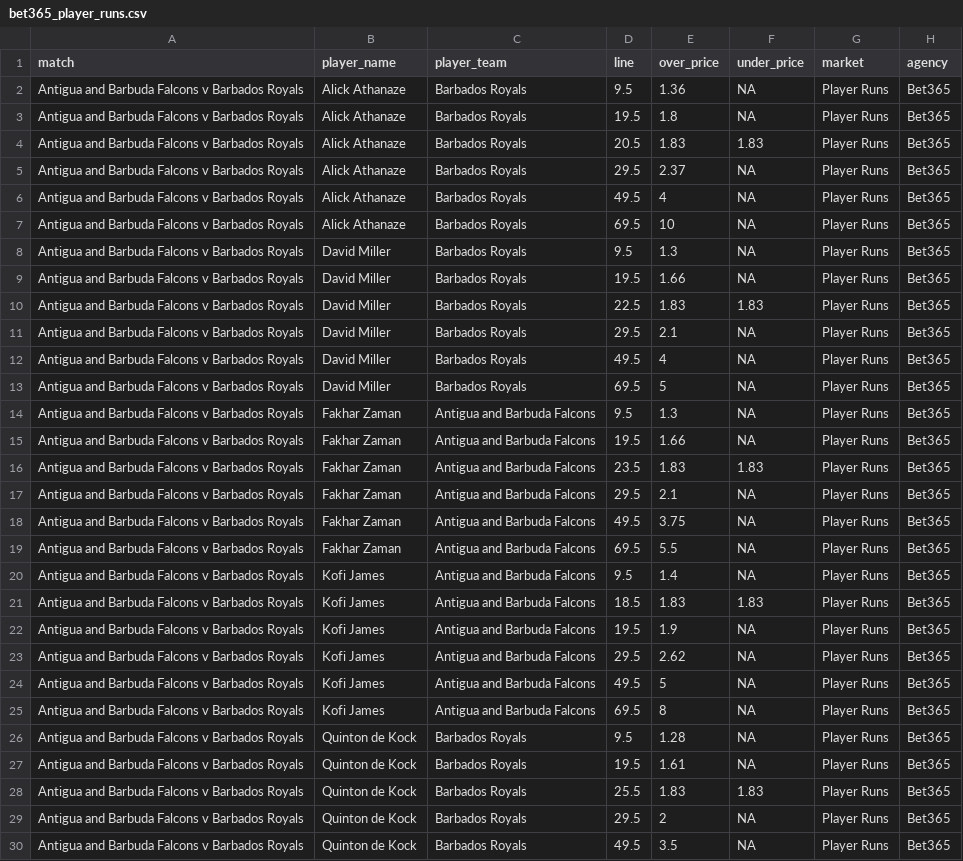
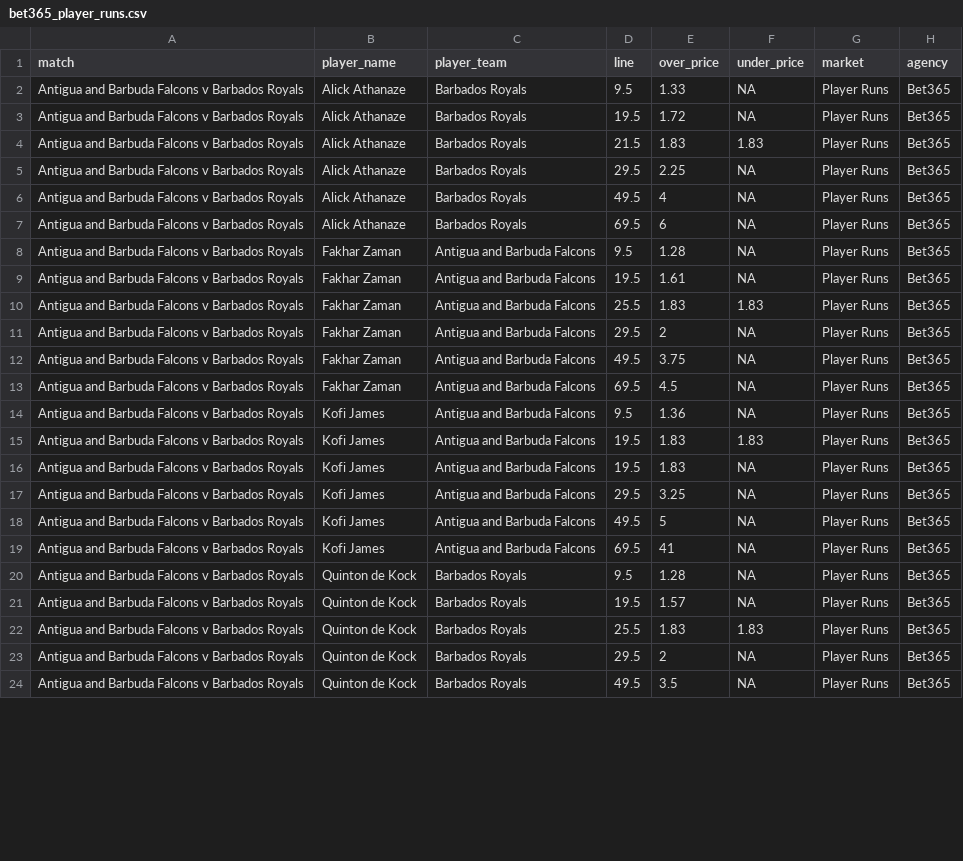
Before and after one commit to jamesbrown1417/Cricket-Analysis, a CSV file: Data/T20s/CPL/scraped_odds/bet365_player_runs.csv, drawn as a sheet; only a part is shown; the diff covers the shown part only.

```diff
--- a/Data/T20s/CPL/scraped_odds/bet365_player_runs.csv
+++ b/Data/T20s/CPL/scraped_odds/bet365_player_runs.csv
@@ -1,28 +1,22 @@
 match,player_name,player_team,line,over_price,under_price,market,agency
-Antigua and Barbuda Falcons v Barbados Royals,Alick Athanaze,Barbados Royals,9.5,1.36,NA,Player Runs,Bet365
-Antigua and Barbuda Falcons v Barbados Royals,Alick Athanaze,Barbados Royals,19.5,1.8,NA,Player Runs,Bet365
-Antigua and Barbuda Falcons v Barbados Royals,Alick Athanaze,Barbados Royals,20.5,1.83,1.83,Player Runs,Bet365
-Antigua and Barbuda Falcons v Barbados Royals,Alick Athanaze,Barbados Royals,29.5,2.37,NA,Player Runs,Bet365
+Antigua and Barbuda Falcons v Barbados Royals,Alick Athanaze,Barbados Royals,9.5,1.33,NA,Player Runs,Bet365
+Antigua and Barbuda Falcons v Barbados Royals,Alick Athanaze,Barbados Royals,19.5,1.72,NA,Player Runs,Bet365
+Antigua and Barbuda Falcons v Barbados Royals,Alick Athanaze,Barbados Royals,21.5,1.83,1.83,Player Runs,Bet365
+Antigua and Barbuda Falcons v Barbados Royals,Alick Athanaze,Barbados Royals,29.5,2.25,NA,Player Runs,Bet365
 Antigua and Barbuda Falcons v Barbados Royals,Alick Athanaze,Barbados Royals,49.5,4,NA,Player Runs,Bet365
-Antigua and Barbuda Falcons v Barbados Royals,Alick Athanaze,Barbados Royals,69.5,10,NA,Player Runs,Bet365
-Antigua and Barbuda Falcons v Barbados Royals,David Miller,Barbados Royals,9.5,1.3,NA,Player Runs,Bet365
-Antigua and Barbuda Falcons v Barbados Royals,David Miller,Barbados Royals,19.5,1.66,NA,Player Runs,Bet365
-Antigua and Barbuda Falcons v Barbados Royals,David Miller,Barbados Royals,22.5,1.83,1.83,Player Runs,Bet365
-Antigua and Barbuda Falcons v Barbados Royals,David Miller,Barbados Royals,29.5,2.1,NA,Player Runs,Bet365
-Antigua and Barbuda Falcons v Barbados Royals,David Miller,Barbados Royals,49.5,4,NA,Player Runs,Bet365
-Antigua and Barbuda Falcons v Barbados Royals,David Miller,Barbados Royals,69.5,5,NA,Player Runs,Bet365
-Antigua and Barbuda Falcons v Barbados Royals,Fakhar Zaman,Antigua and Barbuda Falcons,9.5,1.3,NA,Player Runs,Bet365
-Antigua and Barbuda Falcons v Barbados Royals,Fakhar Zaman,Antigua and Barbuda Falcons,19.5,1.66,NA,Player Runs,Bet365
-Antigua and Barbuda Falcons v Barbados Royals,Fakhar Zaman,Antigua and Barbuda Falcons,23.5,1.83,1.83,Player Runs,Bet365
-Antigua and Barbuda Falcons v Barbados Royals,Fakhar Zaman,Antigua and Barbuda Falcons,29.5,2.1,NA,Player Runs,Bet365
+Antigua and Barbuda Falcons v Barbados Royals,Alick Athanaze,Barbados Royals,69.5,6,NA,Player Runs,Bet365
+Antigua and Barbuda Falcons v Barbados Royals,Fakhar Zaman,Antigua and Barbuda Falcons,9.5,1.28,NA,Player Runs,Bet365
+Antigua and Barbuda Falcons v Barbados Royals,Fakhar Zaman,Antigua and Barbuda Falcons,19.5,1.61,NA,Player Runs,Bet365
+Antigua and Barbuda Falcons v Barbados Royals,Fakhar Zaman,Antigua and Barbuda Falcons,25.5,1.83,1.83,Player Runs,Bet365
+Antigua and Barbuda Falcons v Barbados Royals,Fakhar Zaman,Antigua and Barbuda Falcons,29.5,2,NA,Player Runs,Bet365
 Antigua and Barbuda Falcons v Barbados Royals,Fakhar Zaman,Antigua and Barbuda Falcons,49.5,3.75,NA,Player Runs,Bet365
-Antigua and Barbuda Falcons v Barbados Royals,Fakhar Zaman,Antigua and Barbuda Falcons,69.5,5.5,NA,Player Runs,Bet365
-Antigua and Barbuda Falcons v Barbados Royals,Kofi James,Antigua and Barbuda Falcons,9.5,1.4,NA,Player Runs,Bet365
-Antigua and Barbuda Falcons v Barbados Royals,Kofi James,Antigua and Barbuda Falcons,18.5,1.83,1.83,Player Runs,Bet365
-Antigua and Barbuda Falcons v Barbados Royals,Kofi James,Antigua and Barbuda Falcons,19.5,1.9,NA,Player Runs,Bet365
-Antigua and Barbuda Falcons v Barbados Royals,Kofi James,Antigua and Barbuda Falcons,29.5,2.62,NA,Player Runs,Bet365
+Antigua and Barbuda Falcons v Barbados Royals,Fakhar Zaman,Antigua and Barbuda Falcons,69.5,4.5,NA,Player Runs,Bet365
+Antigua and Barbuda Falcons v Barbados Royals,Kofi James,Antigua and Barbuda Falcons,9.5,1.36,NA,Player Runs,Bet365
+Antigua and Barbuda Falcons v Barbados Royals,Kofi James,Antigua and Barbuda Falcons,19.5,1.83,1.83,Player Runs,Bet365
+Antigua and Barbuda Falcons v Barbados Royals,Kofi James,Antigua and Barbuda Falcons,19.5,1.83,NA,Player Runs,Bet365
+Antigua and Barbuda Falcons v Barbados Royals,Kofi James,Antigua and Barbuda Falcons,29.5,3.25,NA,Player Runs,Bet365
 Antigua and Barbuda Falcons v Barbados Royals,Kofi James,Antigua and Barbuda Falcons,49.5,5,NA,Player Runs,Bet365
-Antigua and Barbuda Falcons v Barbados Royals,Kofi James,Antigua and Barbuda Falcons,69.5,8,NA,Player Runs,Bet365
+Antigua and Barbuda Falcons v Barbados Royals,Kofi James,Antigua and Barbuda Falcons,69.5,41,NA,Player Runs,Bet365
 Antigua and Barbuda Falcons v Barbados Royals,Quinton de Kock,Barbados Royals,9.5,1.28,NA,Player Runs,Bet365
-Antigua and Barbuda Falcons v Barbados Royals,Quinton de Kock,Barbados Royals,19.5,1.61,NA,Player Runs,Bet365
+Antigua and Barbuda Falcons v Barbados Royals,Quinton de Kock,Barbados Royals,19.5,1.57,NA,Player Runs,Bet365
 Antigua and Barbuda Falcons v Barbados Royals,Quinton de Kock,Barbados Royals,25.5,1.83,1.83,Player Runs,Bet365
```
Also changed, not shown: 6 removed rows and 41 edited cells elsewhere in this file, Data/T20s/CPL/scraped_odds/sportsbet_match_top_run_scorer.csv, Data/T20s/CPL/scraped_odds/sportsbet_player_runs.csv, 42 other files.
